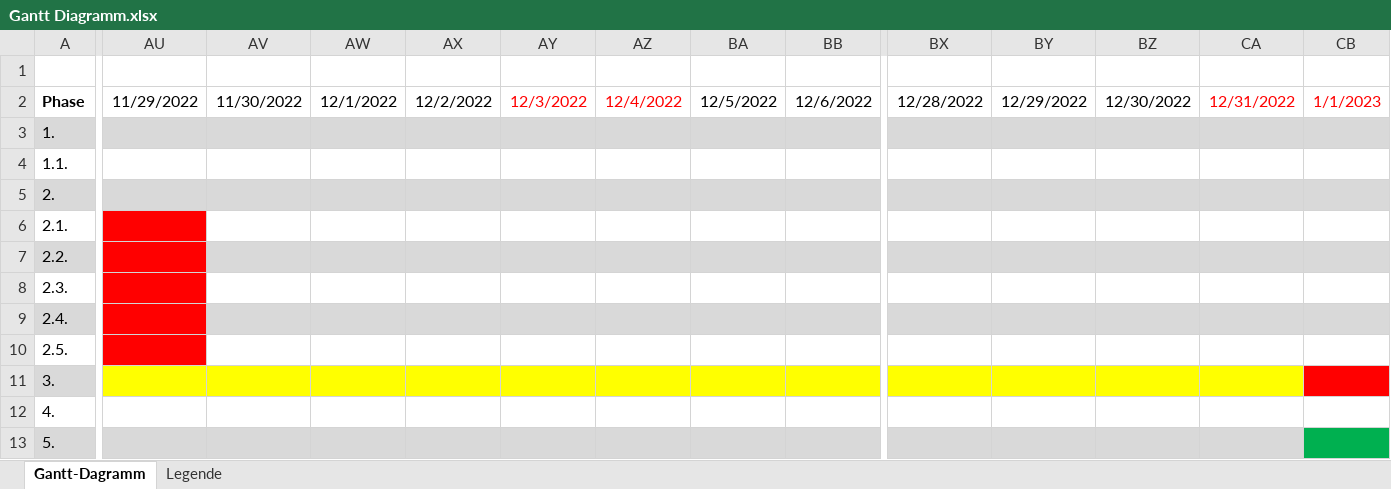
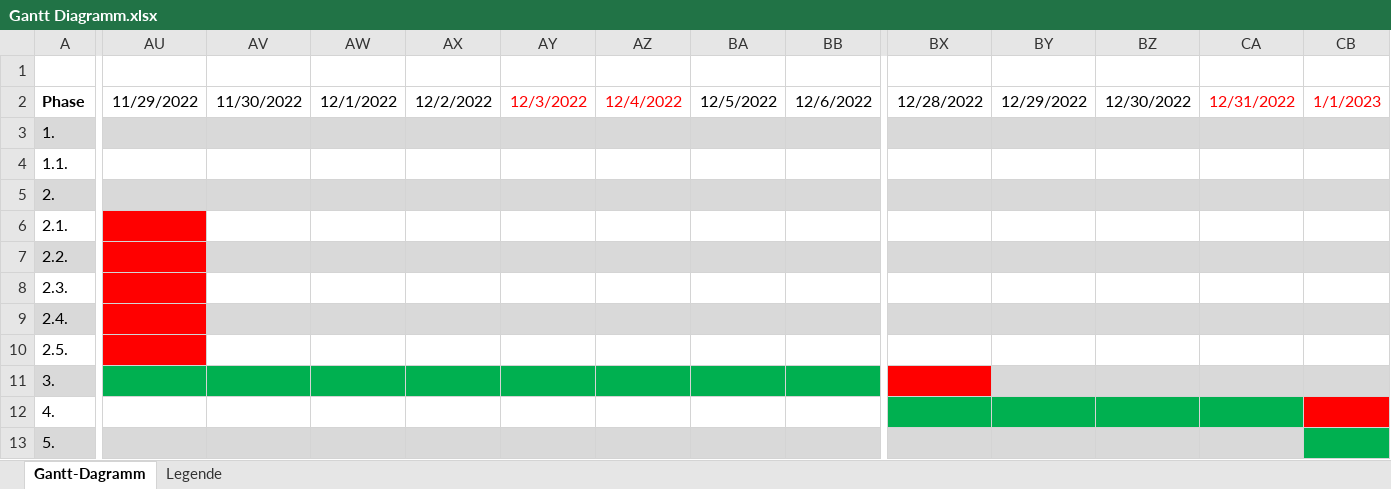
Before and after one commit to MarcelGamesHD/Snake, an Excel workbook: Zusätzliches/Diagramme/Gantt Diagramm.xlsx, sheet Gantt-Dagramm, drawn as a sheet; only a part is shown, gaps mark what is left out; values as stored, in another font and other column widths than the file's, no borders; the diff covers the shown part only; the diff names each change by its address in the sheet, - before the commit and + after, or states it on an @@ line.

Commit message:
Gantt Diagramm fertig

```diff
--- a/Zusätzliches/Diagramme/Gantt Diagramm.xlsx (sheet Gantt-Dagramm)
+++ b/Zusätzliches/Diagramme/Gantt Diagramm.xlsx (sheet Gantt-Dagramm)
-AU11:BB11 fill: #FFFF00
+AU11:BB11 fill: #00B050
-BX11 fill: #FFFF00
+BX11 fill: #FF0000
-BY11:CA11 fill: #FFFF00
+BY11:CA11 fill: #D9D9D9
-CB11 fill: #FF0000
+CB11 fill: #D9D9D9
-BX12:CA12 fill: none
+BX12:CA12 fill: #00B050
-CB12 fill: none
+CB12 fill: #FF0000
```
Also changed, not shown: cell formats elsewhere in this sheet.
